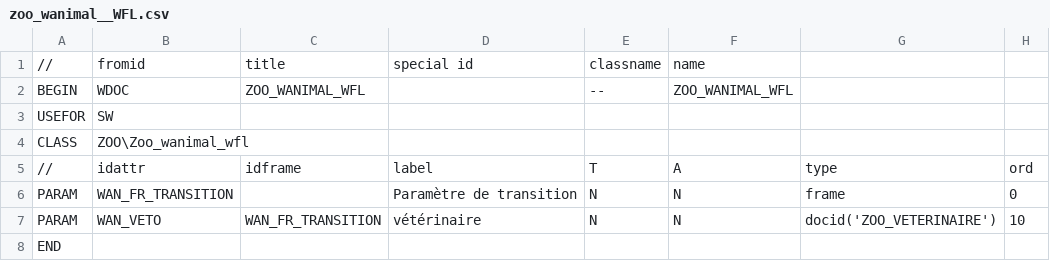
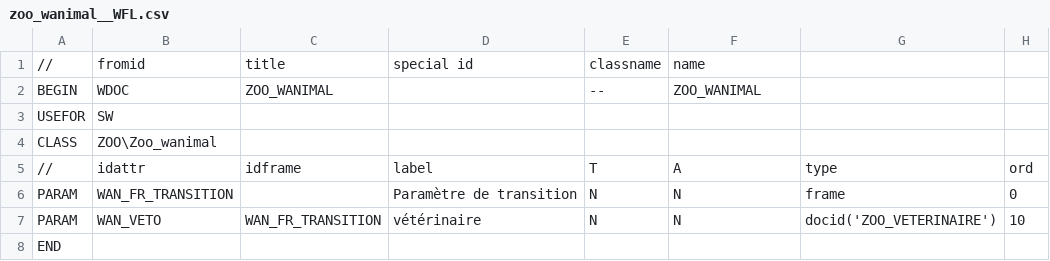
Before and after one commit to cbonnissent/Dynacase-tutorial-zoo, a CSV file: ZOO/zoo_wanimal__WFL.csv, drawn as a sheet; only a part is shown; the diff names each change by its address in the sheet, - before the commit and + after, or states it on an @@ line.

```diff
--- a/ZOO/zoo_wanimal__WFL.csv
+++ b/ZOO/zoo_wanimal__WFL.csv
-C2: ZOO_WANIMAL_WFL
+C2: ZOO_WANIMAL
-F2: ZOO_WANIMAL_WFL
+F2: ZOO_WANIMAL
-B4: ZOO\Zoo_wanimal_wfl
+B4: ZOO\Zoo_wanimal
```
Also changed, not shown: ZOO/zoo_demandeadoption__WFL.csv, 1 other file.
